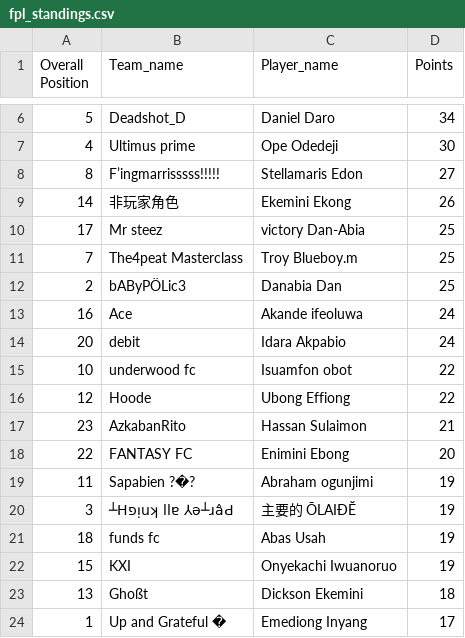
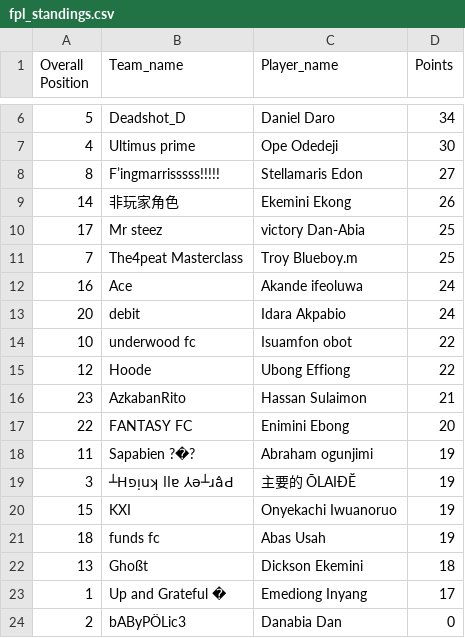
Before and after one commit to Coachsteveee/fpl, a CSV file: fpl_standings.csv, drawn as a sheet; only a part is shown, gaps mark what is left out.

Commit message:
Update FPL standings 2025-04-06 17:11:05

```diff
--- a/fpl_standings.csv
+++ b/fpl_standings.csv
@@ -11,3 +11,2 @@ Overall Position,Team_name,Player_name,Points
 7,The4peat Masterclass,Troy Blueboy.m,25
-2,bAByPÖLic3,Danabia Dan,25
 16,Ace,Akande ifeoluwa,24
@@ -20,5 +19,6 @@ Overall Position,Team_name,Player_name,Points
 3,┴Hפᴉuʞ llɐ ⅄ǝ┴ɹâԀ,主要的 ŌLAIĐĔ,19
+15,KXI,Onyekachi Iwuanoruo,19
 18,funds fc,Abas Usah,19
-15,KXI,Onyekachi Iwuanoruo,19
 13,Ghoßt,Dickson Ekemini,18
 1,Up and Grateful �,Emediong Inyang,17
+2,bAByPÖLic3,Danabia Dan,0
```
